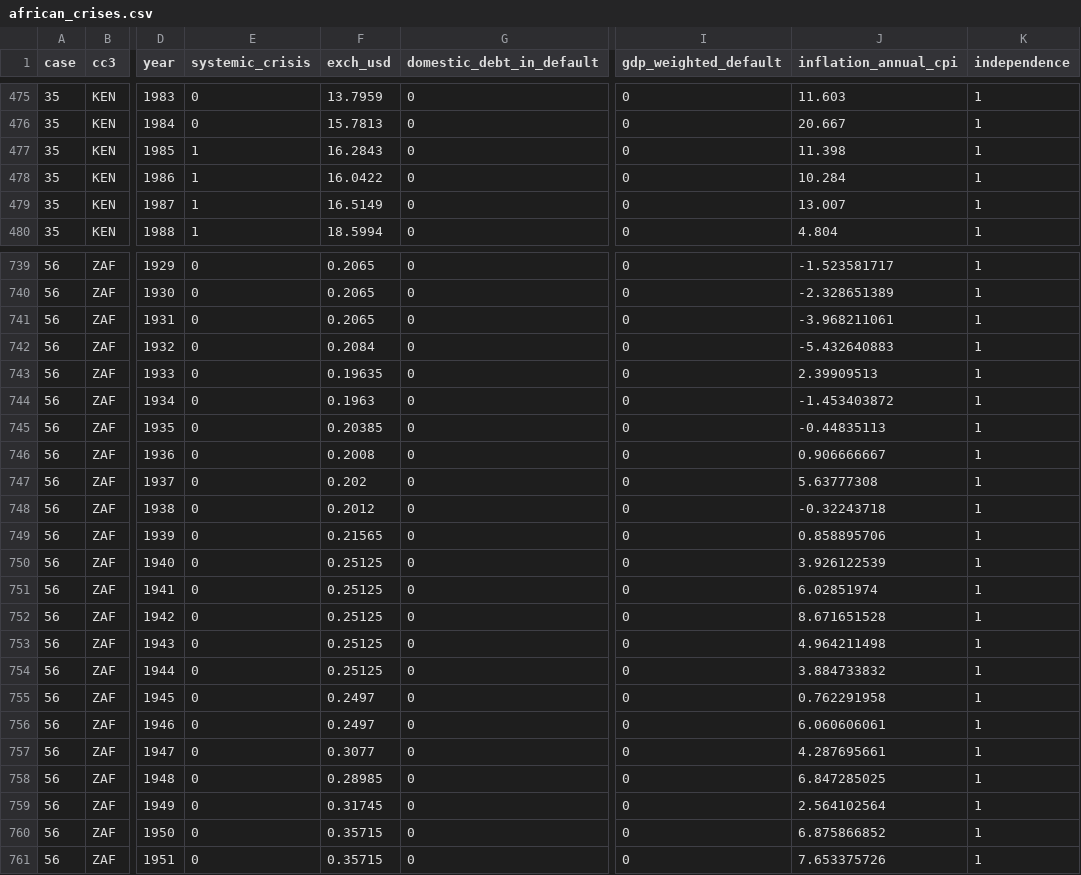
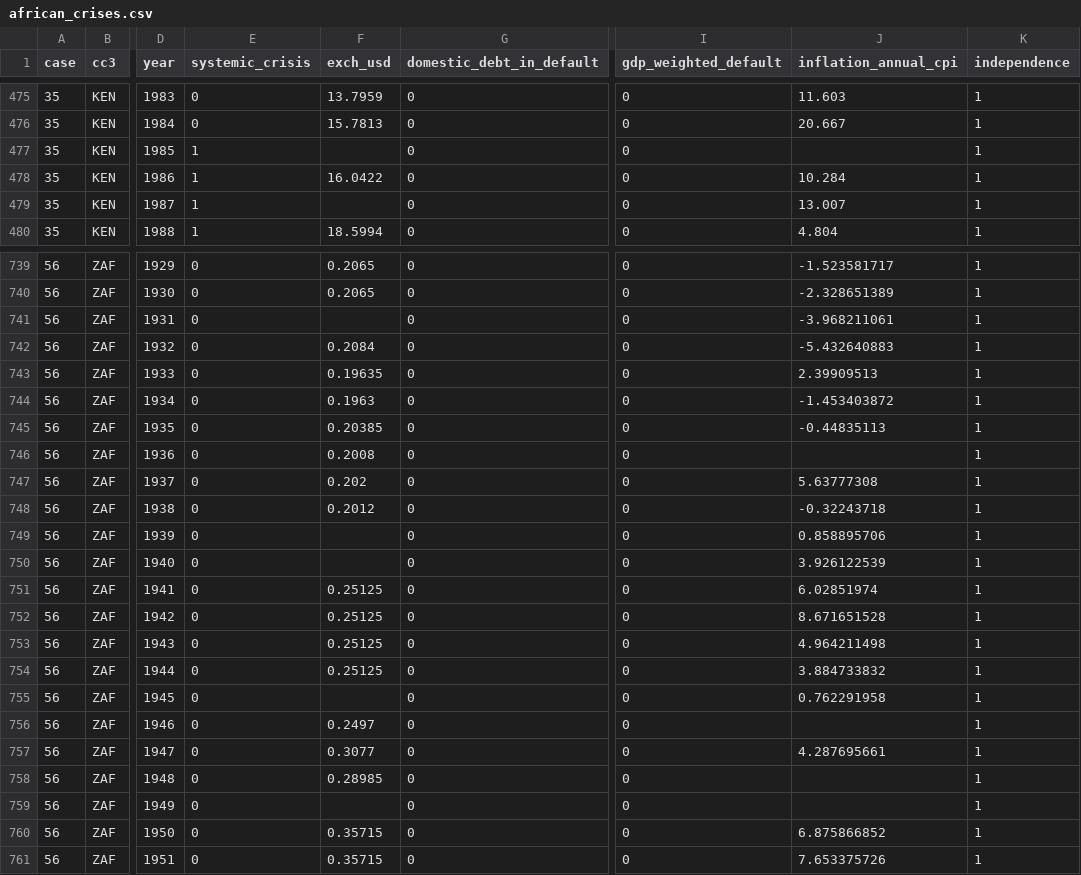
Before and after one commit to DLBD-Department/Python-Data-Science, a CSV file: notebooks/Lesson 2/african_crises.csv, drawn as a sheet; only a part is shown, gaps mark what is left out; the diff covers the shown part only; the diff names each change by its address in the sheet, - before the commit and + after, or states it on an @@ line.

```diff
--- a/notebooks/Lesson 2/african_crises.csv
+++ b/notebooks/Lesson 2/african_crises.csv
-F477 (exch_usd): 16.2843
+F477 (exch_usd): (empty)
-J477 (inflation_annual_cpi): 11.398
+J477 (inflation_annual_cpi): (empty)
-F479 (exch_usd): 16.5149
+F479 (exch_usd): (empty)
-F741 (exch_usd): 0.2065
+F741 (exch_usd): (empty)
-J746 (inflation_annual_cpi): 0.906666667
+J746 (inflation_annual_cpi): (empty)
-F749 (exch_usd): 0.21565
+F749 (exch_usd): (empty)
-F750 (exch_usd): 0.25125
+F750 (exch_usd): (empty)
-F755 (exch_usd): 0.2497
+F755 (exch_usd): (empty)
-J756 (inflation_annual_cpi): 6.060606061
+J756 (inflation_annual_cpi): (empty)
-J758 (inflation_annual_cpi): 6.847285025
+J758 (inflation_annual_cpi): (empty)
-F759 (exch_usd): 0.31745
+F759 (exch_usd): (empty)
-J759 (inflation_annual_cpi): 2.564102564
+J759 (inflation_annual_cpi): (empty)
```
Also changed, not shown: 184 edited cells elsewhere in this file, 1 other file.
